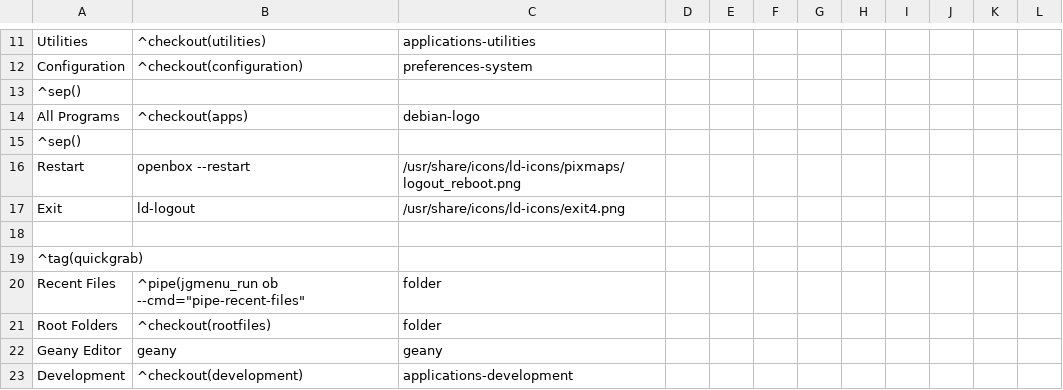
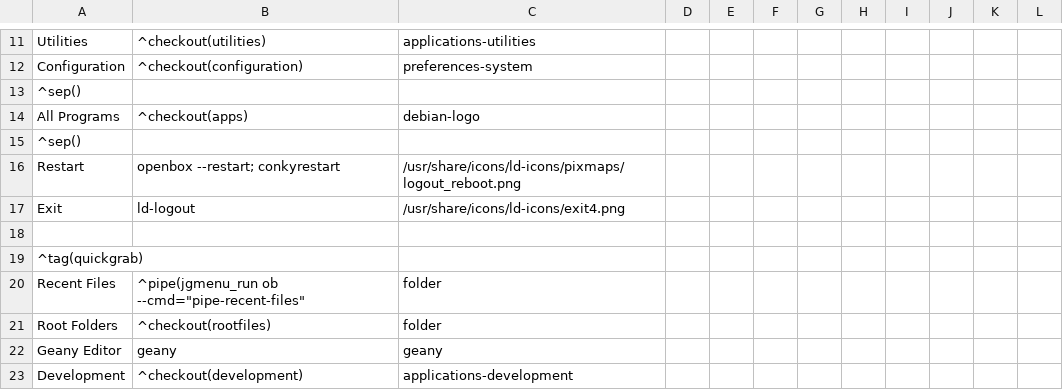
Before and after one commit to sleekmason/Beardog-Bookworm, a CSV file: config/includes.chroot_after_packages/etc/skel/.config/jgmenu/prepend.csv, drawn as a sheet; only a part is shown, gaps mark what is left out.

Commit message:
Added Openbox keybinds for SendToDesktop and Unmaximize. - jgmenu - added conkyrestart to the openbox restart line.

```diff
--- a/config/includes.chroot_after_packages/etc/skel/.config/jgmenu/prepend.csv
+++ b/config/includes.chroot_after_packages/etc/skel/.config/jgmenu/prepend.csv
@@ -15,3 +15,3 @@ All Programs,^checkout(apps),debian-logo
 ^sep()
-Restart,    openbox --restart,        /usr/share/icons/ld-icons/pixmaps/logout_reboot.png
+Restart, openbox --restart; conkyrestart,        /usr/share/icons/ld-icons/pixmaps/logout_reboot.png
 Exit,               ld-logout,                 /usr/share/icons/ld-icons/exit4.png
```
Also changed, not shown: 2 other files.
